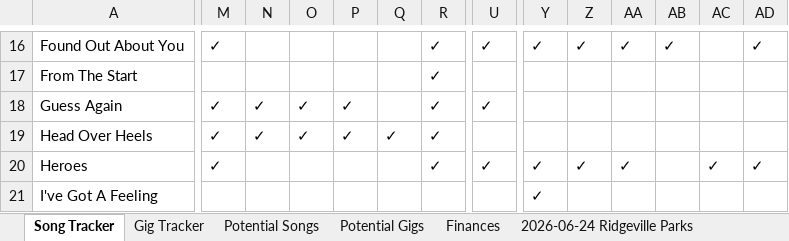
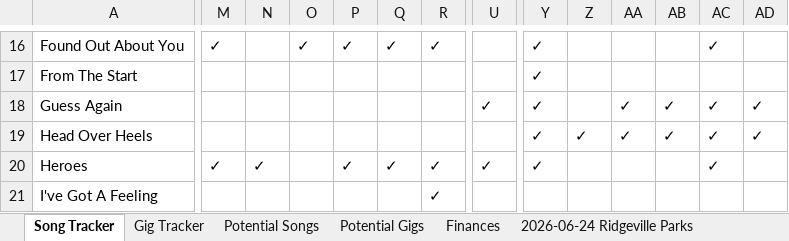
Before and after one commit to kingsofewing/rock, an Excel workbook: docs/resources/setlists/Kings_of_Ewing_Setlists.xlsx, sheet Song Tracker, drawn as a sheet; only a part is shown, gaps mark what is left out; values as stored, in another font and other column widths than the file's, no cell formats; the diff covers the shown part only; the diff names each change by its address in the sheet, - before the commit and + after, or states it on an @@ line.

```diff
--- a/docs/resources/setlists/Kings_of_Ewing_Setlists.xlsx (sheet Song Tracker)
+++ b/docs/resources/setlists/Kings_of_Ewing_Setlists.xlsx (sheet Song Tracker)
-O16: (empty)
+O16: ✓
-P16: (empty)
+P16: ✓
-Q16: (empty)
+Q16: ✓
-U16: ✓
+U16: (empty)
-Z16: ✓
+Z16: (empty)
-AA16: ✓
+AA16: (empty)
-AB16: ✓
+AB16: (empty)
-AC16: (empty)
+AC16: ✓
-AD16: ✓
+AD16: (empty)
-R17:R19: ✓
+R17:R19: (empty)
-Y17:Y19: (empty)
+Y17:Y19: ✓
-M18:M19: ✓
+M18:M19: (empty)
-N18:N19: ✓
+N18:N19: (empty)
-O18:O19: ✓
+O18:O19: (empty)
-P18:P19: ✓
+P18:P19: (empty)
-AA18:AA19: (empty)
+AA18:AA19: ✓
-AB18:AB19: (empty)
+AB18:AB19: ✓
-AC18:AC19: (empty)
+AC18:AC19: ✓
-AD18:AD19: (empty)
+AD18:AD19: ✓
-Q19: ✓
+Q19: (empty)
-Z19: (empty)
+Z19: ✓
-N20: (empty)
+N20: ✓
-P20: (empty)
+P20: ✓
-Q20: (empty)
+Q20: ✓
-Z20: ✓
+Z20: (empty)
-AA20: ✓
+AA20: (empty)
-AD20: ✓
+AD20: (empty)
-R21: (empty)
+R21: ✓
-Y21: ✓
+Y21: (empty)
```
Also changed, not shown: 267 edited cells elsewhere in this sheet, cell formats, formulas that keep their value.
